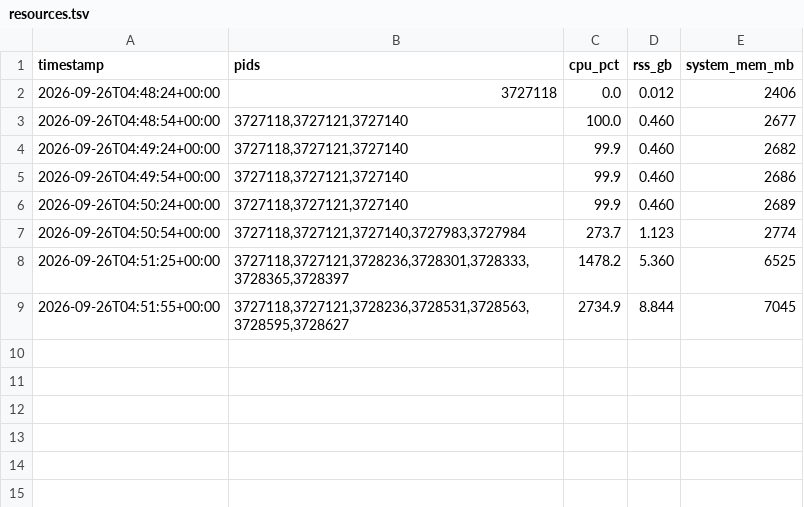
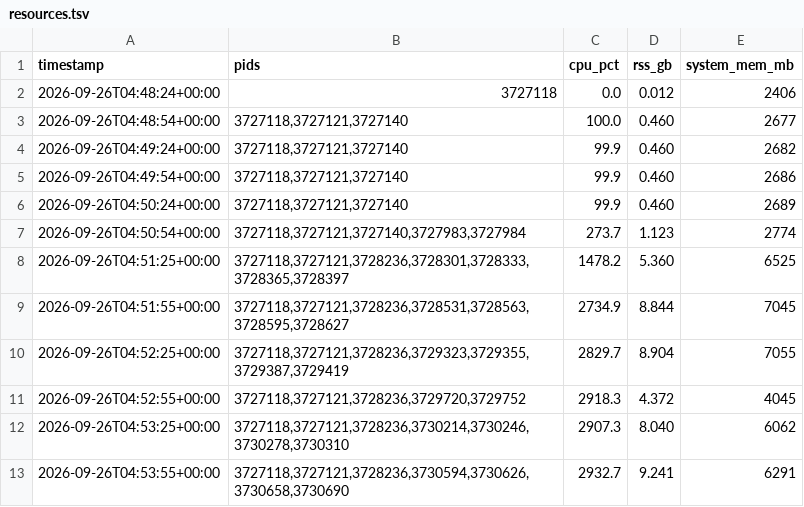
Before and after one commit to paulzierep/metagenomic-binning-benchmark, a TSV file: runs/cami3_v11_20260926_rerun/logs/resources.tsv, drawn as a sheet.

Commit message:
status: yes — cami3_v11_20260926_rerun epoch 7/200 loss 7.234864711761475 acc 1.8001301288604736 model mimo-v2.6-flash-free — 2026-09-25T12:16:00Z | marine_v11_202609 2026-09-25T15:34:55Z | issues triaged: # 2026-09-25T20:49:23Z | issues triaged: # 2026-09-25T21:11:13Z | issues #12 and #8 2026-09-25T21:24:00Z | CAMI III prep scr 2026-09-25T21:54:00Z | agent: started CA 2026-09-26T00:49:54Z marine-eval-launche 2026-09-26T00:50:20Z marine-eval-launche 2026-09-26T00:50:42Z marine-eval-launche 2026-09-26T01:14:16Z marine-eval-retry-l 2026-09-26T01:41:50Z zenodo-v2-published 2026-09-26T01:46:27Z commit: pushed mari 2026-09-26T01:46:47Z delivery-comments-p 2026-09-26T01:47:11Z progress-committed 2026-09-26T01:49:18Z progress-synced 2026-09-26T02:02:36Z docs10-fix-committe 2026-09-26T02:41:03Z finish-prep-launche 2026-09-26T02:45:37Z cami3-run-launched 2026-09-26T02:45:58Z cami3-progress-comm 2026-09-26T02:54:43Z version-doi-verifie 2026-09-26T02:55:42Z doi-followup-commen 2026-09-26T02:56:38Z progress-committed 2026-09-26T02:57:25Z dryrun-tarball-dele 2026-09-26T02:59:24Z results-csv-label-f 2026-09-26T02:59:32Z progress-committed 2026-09-26T04:22:06Z 2026-09-26T04:26:43Z disk-full-incident- 2026-09-26T04:50:51Z rerun-launched-pid3

```diff
--- a/runs/cami3_v11_20260926_rerun/logs/resources.tsv
+++ b/runs/cami3_v11_20260926_rerun/logs/resources.tsv
@@ -9 +9,5 @@ timestamp	pids	cpu_pct	rss_gb	system_mem_mb
 2026-09-26T04:51:55+00:00	3727118,3727121,3728236,3728531,3728563,3728595,3728627	2734.9	8.844	7045
+2026-09-26T04:52:25+00:00	3727118,3727121,3728236,3729323,3729355,3729387,3729419	2829.7	8.904	7055
+2026-09-26T04:52:55+00:00	3727118,3727121,3728236,3729720,3729752	2918.3	4.372	4045
+2026-09-26T04:53:25+00:00	3727118,3727121,3728236,3730214,3730246,3730278,3730310	2907.3	8.040	6062
+2026-09-26T04:53:55+00:00	3727118,3727121,3728236,3730594,3730626,3730658,3730690	2932.7	9.241	6291
```
Also changed, not shown: 6 other files.
